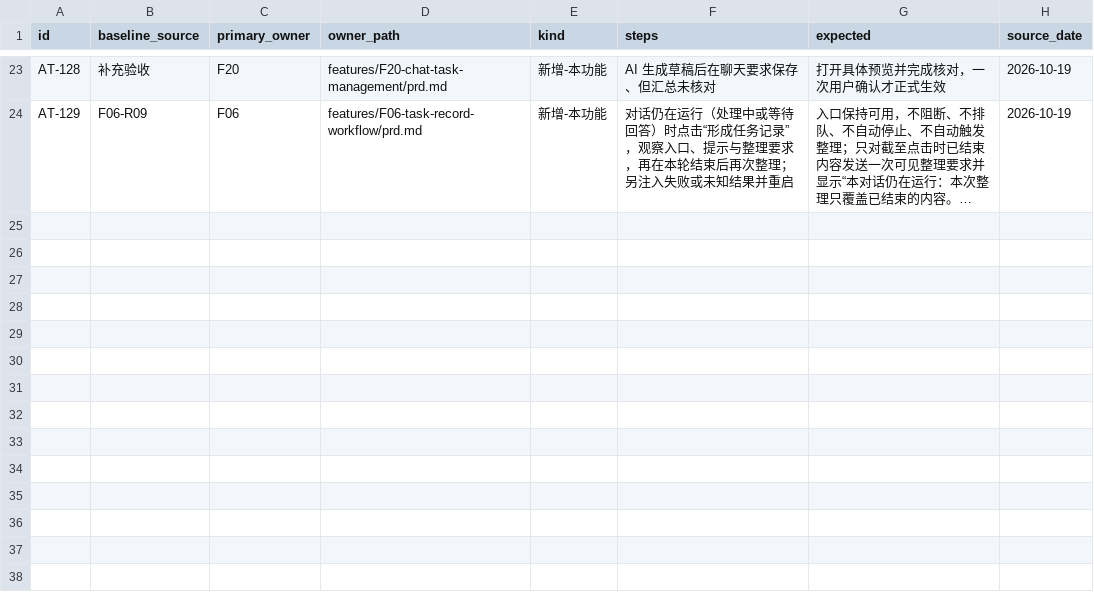
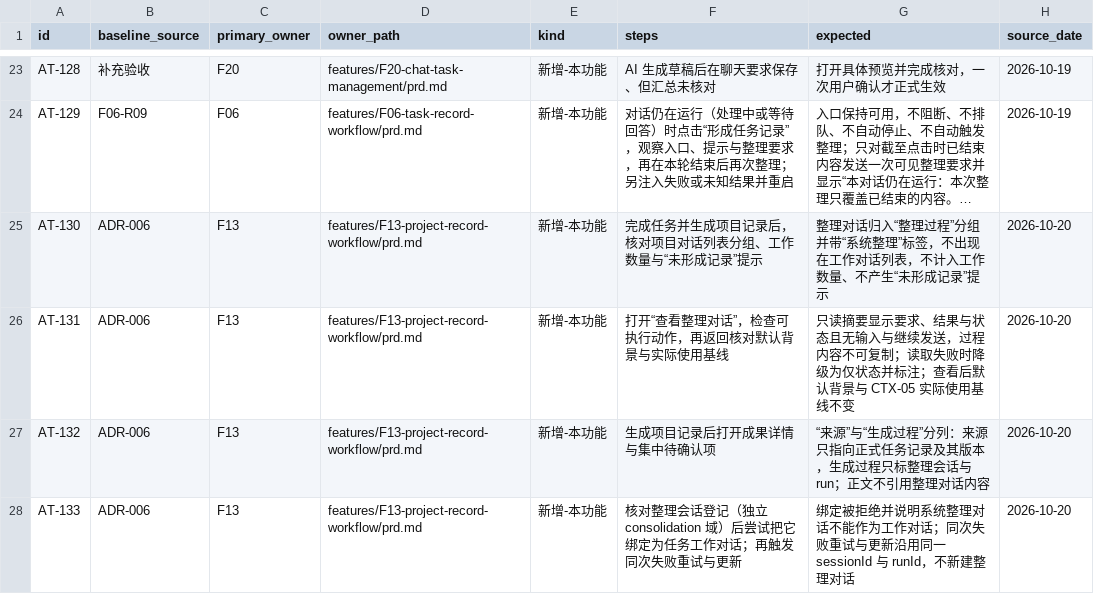
Before and after one commit to InformationDS/DSHAIKanBan, a CSV file: docs/prd/mapping/acceptance-additions.csv, drawn as a sheet; only a part is shown, gaps mark what is left out; long unchanged cells end in …; the diff names each change by its address in the sheet, - before the commit and + after, or states it on an @@ line.

Commit message:
docs: 落地用户对 ADR-006 的 7 项选择，新增 AT-130…133，ADR-006 转采用
用户 2026-10-20 拍板：B1 归属表放独立 consolidation 域；B2 整理对话归入「整理过程」分组可见；B3 只读回放摘要优先（读取失败降级为仅状态并标注）；B4 不允许复制过程内容；B5 加「系统整理」标签；B6 纳入 4 条新验收；B7 认可 ADR-006 作为 F13 实施依据。

ADR-006：状态由「提议」改为「采用」，新增「采用依据」行；第 3/4/5 节按 B1—B5 改写；第 9 节建议验收改为已采纳并映射 AT-130…133；第 11 节证据仍为空（采用依据是用户确认的设计决定，不等于工程已验证）；第 12 节 6 项待确认逐条改写为已确认结论；文末改为已获用户确认。

验收：acceptance-additions.csv 追加 AT-130…133（编号自 AT-107 连续到 AT-133，共 27 条；原 106 条冻结不动），F13 §6 与「验收来源」同步。AT-130 的口径按 B2 落为「不出现在工作对话列表、不计入工作数量与未形成记录提示，但归入「整理过程」分组可见并带「系统整理」标签」。

同步：decisions 索引 ADR-006→采用；architecture 未决项 3→已由 ADR-006 确定（证据待取证）；OQ-03 未决收窄为四项（安装 profile、真实模型凭据、ADR-004、ADR-005）；README/status 去掉依赖分支名的表述，保留提交号 ed6b151 作取证锚点。check_docs.py PASS（54 md / 106+27 AT）。

```diff
--- a/docs/prd/mapping/acceptance-additions.csv
+++ b/docs/prd/mapping/acceptance-additions.csv
+row 25: AT-130 | ADR-006 | F13 | features/F13-project-record-workflow/prd.md | 新增-本功能 | 完成任务并生成项目记录后，核对项目对话列表分组、工作数量与“未形成记录”提示 | 整理对话归入“整理过程”分组并带“系统整理”标签，不出现在工作对话列表，不计入工作数量、不产生“未形成记录”提示 | 2026-10-20
+row 26: AT-131 | ADR-006 | F13 | features/F13-project-record-workflow/prd.md | 新增-本功能 | 打开“查看整理对话”，检查可执行动作，再返回核对默认背景与实际使用基线 | 只读摘要显示要求、结果与状态且无输入与继续发送，过程内容不可复制；读取失败时降级为仅状态并标注；查看后默认背景与 CTX-05 实际使用基线不变 | 2026-10-20
+row 27: AT-132 | ADR-006 | F13 | features/F13-project-record-workflow/prd.md | 新增-本功能 | 生成项目记录后打开成果详情与集中待确认项 | “来源”与“生成过程”分列：来源只指向正式任务记录及其版本，生成过程只标整理会话与 run；正文不引用整理对话内容 | 2026-10-20
+row 28: AT-133 | ADR-006 | F13 | features/F13-project-record-workflow/prd.md | 新增-本功能 | 核对整理会话登记（独立 consolidation 域）后尝试把它绑定为任务工作对话；再触发同次失败重试与更新 | 绑定被拒绝并说明系统整理对话不能作为工作对话；同次失败重试与更新沿用同一 sessionId 与 runId，不新建整理对话 | 2026-10-20
```
Also changed, not shown: 7 other files.
